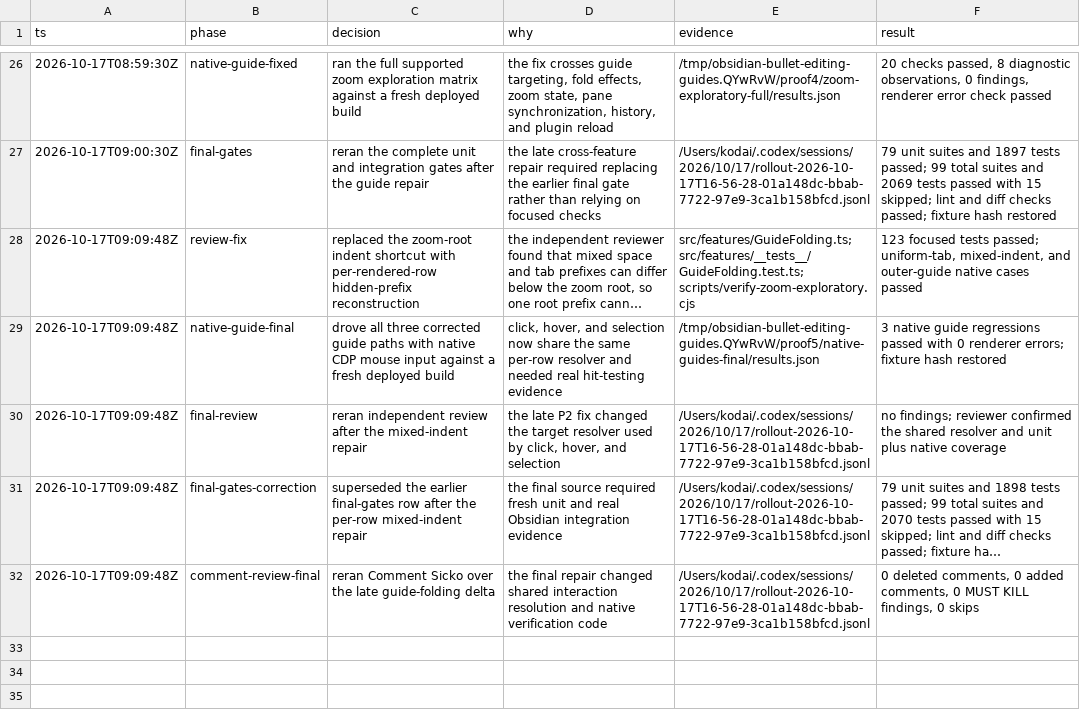
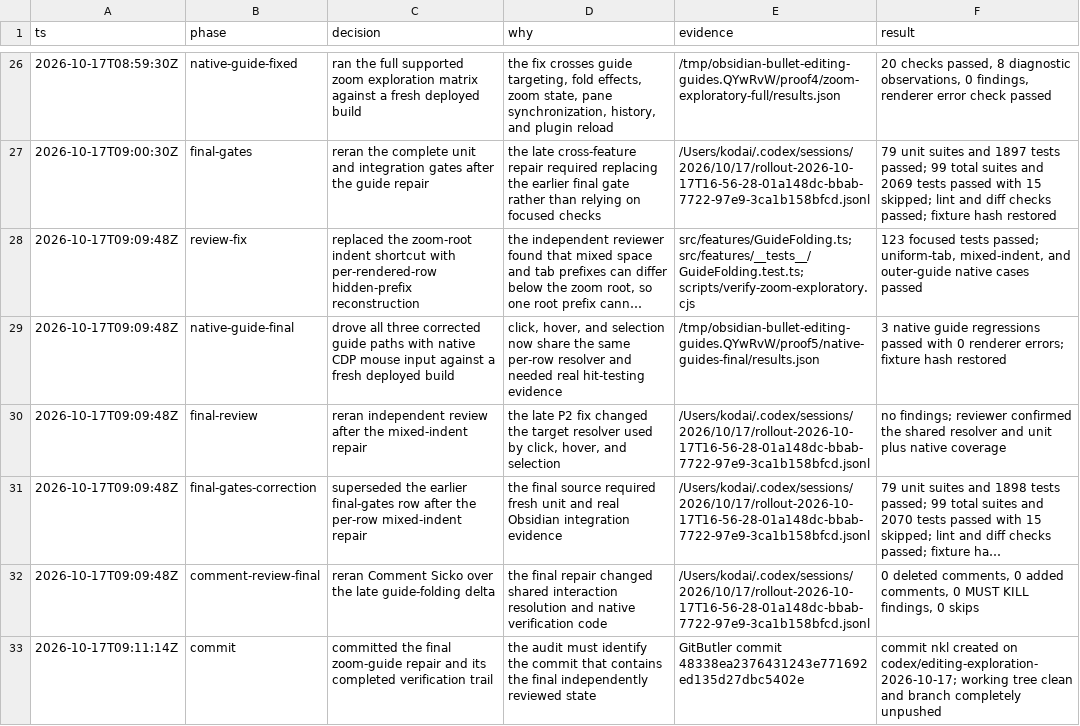
Before and after one commit to kdnk/obsidian-bullet, a TSV file: .audit/editing-exploration.tsv, drawn as a sheet; only a part is shown, gaps mark what is left out; long unchanged cells end in …; the diff names each change by its address in the sheet, - before the commit and + after, or states it on an @@ line.

Commit message:
docs: record final guide-folding commit
Why: The exploratory editing audit must identify the GitButler commit containing the final independently reviewed guide-folding state.

What: Add the final fix commit ID, branch, clean working-tree state, and unpushed status to the decision trail.

```diff
--- a/.audit/editing-exploration.tsv
+++ b/.audit/editing-exploration.tsv
+row 33: 2026-10-17T09:11:14Z | commit | committed the final zoom-guide repair and its completed verification trail | the audit must identify the commit that contains the final independently reviewed state | GitButler commit 48338ea2376431243e771692ed135d27dbc5402e | commit nkl created on codex/editing-exploration-2026-10-17; working tree clean and branch completely unpushed
```
